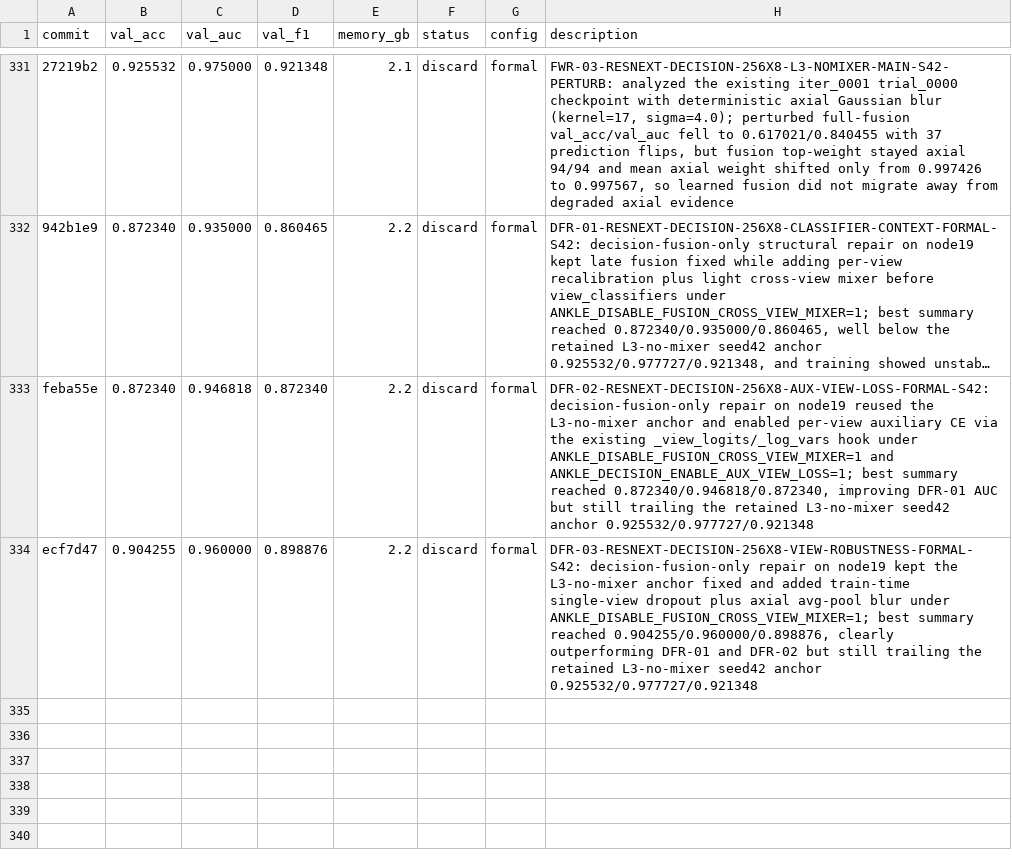
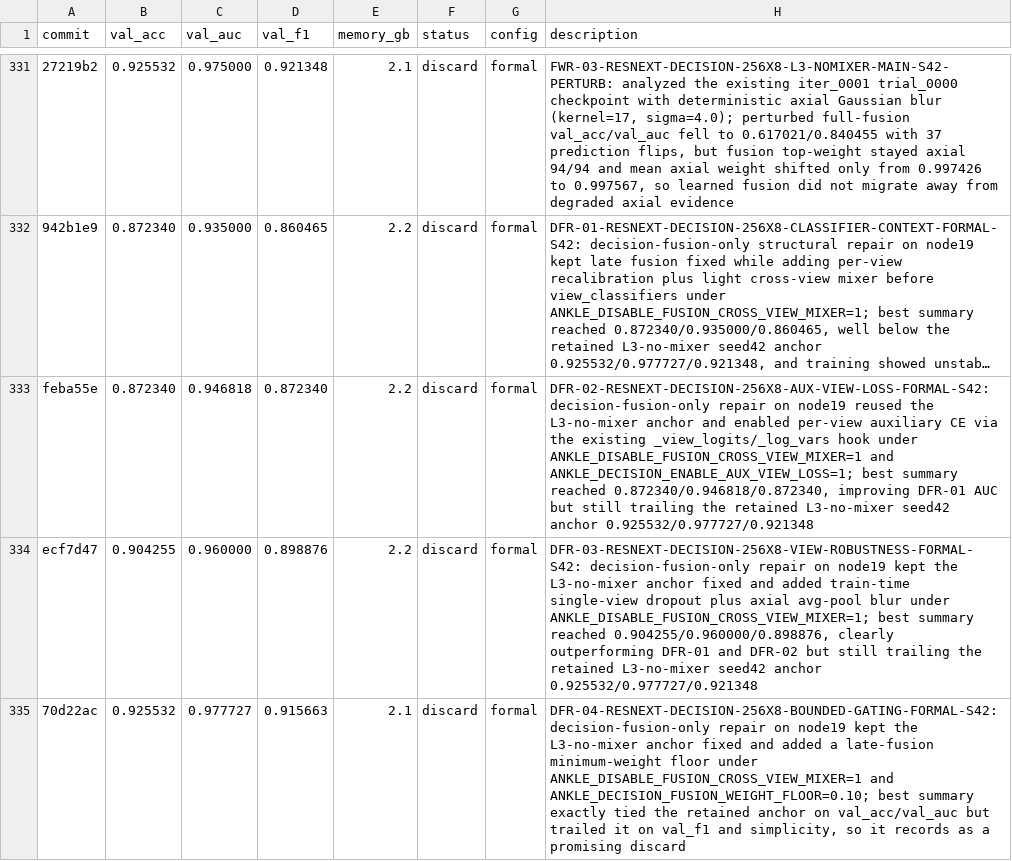
Before and after one commit to justgooo/ankle-recognition, a TSV file: results.tsv, drawn as a sheet; only a part is shown, gaps mark what is left out; long unchanged cells end in ….

Commit message:
Record DFR-04 bounded gating discard

```diff
--- a/results.tsv
+++ b/results.tsv
@@ -334 +334,2 @@ feba55e	0.872340	0.946818	0.872340	2.2	discard	formal	DFR-02-RESNEXT-DECISION-25
 ecf7d47	0.904255	0.960000	0.898876	2.2	discard	formal	DFR-03-RESNEXT-DECISION-256X8-VIEW-ROBUSTNESS-FORMAL-S42: decision-fusion-only repair on node19 kept the L3-no-mixer anchor fixed and added train-time single-view dropout plus axial avg-pool blur under ANKLE_DISABLE_FUSION_CROSS_VIEW_MIXER=1; best summary reached 0.904255/0.960000/0.898876, clearly outperforming DFR-01 and DFR-02 but still trailing the retained L3-no-mixer seed42 anchor 0.925532/0.977727/0.921348
+70d22ac	0.925532	0.977727	0.915663	2.1	discard	formal	DFR-04-RESNEXT-DECISION-256X8-BOUNDED-GATING-FORMAL-S42: decision-fusion-only repair on node19 kept the L3-no-mixer anchor fixed and added a late-fusion minimum-weight floor under ANKLE_DISABLE_FUSION_CROSS_VIEW_MIXER=1 and ANKLE_DECISION_FUSION_WEIGHT_FLOOR=0.10; best summary exactly tied the retained anchor on val_acc/val_auc but trailed it on val_f1 and simplicity, so it records as a promising discard
```
Also changed, not shown: 1 other file.
